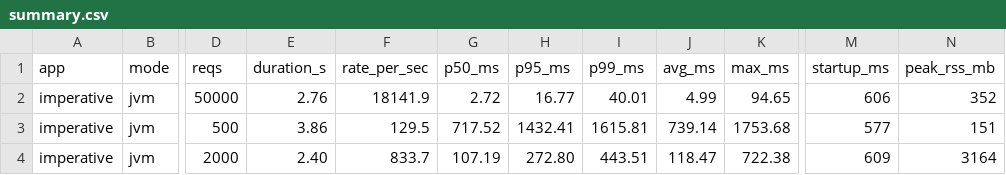
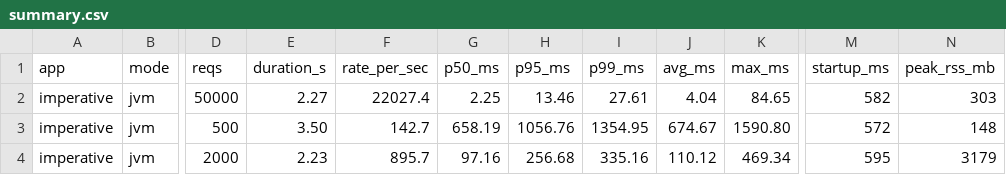
Before and after one commit to rh-bcordeir/java-comparison, a CSV file: benchmarks/results/summary.csv, drawn as a sheet; only a part is shown, gaps mark what is left out; the diff covers the shown part only; the diff names each change by its address in the sheet, - before the commit and + after, or states it on an @@ line.

```diff
--- a/benchmarks/results/summary.csv
+++ b/benchmarks/results/summary.csv
-E2 (duration_s): 2.76
+E2 (duration_s): 2.27
-F2 (rate_per_sec): 18141.9
+F2 (rate_per_sec): 22027.4
-G2 (p50_ms): 2.72
+G2 (p50_ms): 2.25
-H2 (p95_ms): 16.77
+H2 (p95_ms): 13.46
-I2 (p99_ms): 40.01
+I2 (p99_ms): 27.61
-J2 (avg_ms): 4.99
+J2 (avg_ms): 4.04
-K2 (max_ms): 94.65
+K2 (max_ms): 84.65
-M2 (startup_ms): 606
+M2 (startup_ms): 582
-N2 (peak_rss_mb): 352
+N2 (peak_rss_mb): 303
-E3 (duration_s): 3.86
+E3 (duration_s): 3.50
-F3 (rate_per_sec): 129.5
+F3 (rate_per_sec): 142.7
-G3 (p50_ms): 717.52
+G3 (p50_ms): 658.19
-H3 (p95_ms): 1432.41
+H3 (p95_ms): 1056.76
-I3 (p99_ms): 1615.81
+I3 (p99_ms): 1354.95
-J3 (avg_ms): 739.14
+J3 (avg_ms): 674.67
-K3 (max_ms): 1753.68
+K3 (max_ms): 1590.80
-M3 (startup_ms): 577
+M3 (startup_ms): 572
-N3 (peak_rss_mb): 151
+N3 (peak_rss_mb): 148
-E4 (duration_s): 2.40
+E4 (duration_s): 2.23
-F4 (rate_per_sec): 833.7
+F4 (rate_per_sec): 895.7
-G4 (p50_ms): 107.19
+G4 (p50_ms): 97.16
-H4 (p95_ms): 272.80
+H4 (p95_ms): 256.68
-I4 (p99_ms): 443.51
+I4 (p99_ms): 335.16
-J4 (avg_ms): 118.47
+J4 (avg_ms): 110.12
-K4 (max_ms): 722.38
+K4 (max_ms): 469.34
-M4 (startup_ms): 609
+M4 (startup_ms): 595
-N4 (peak_rss_mb): 3164
+N4 (peak_rss_mb): 3179
```
Also changed, not shown: 133 edited cells elsewhere in this file, 11 other files.
